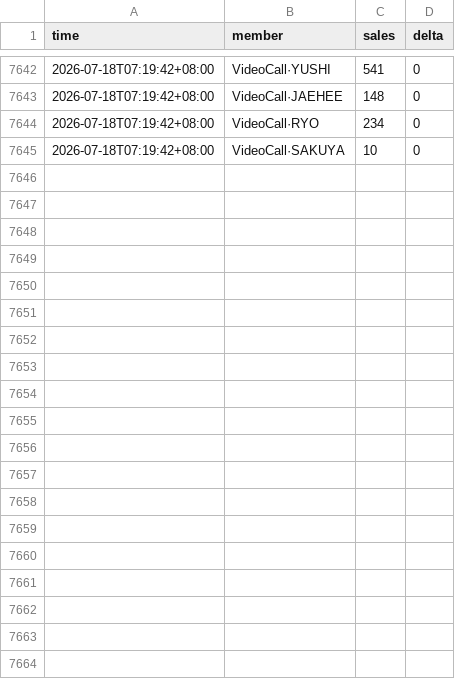
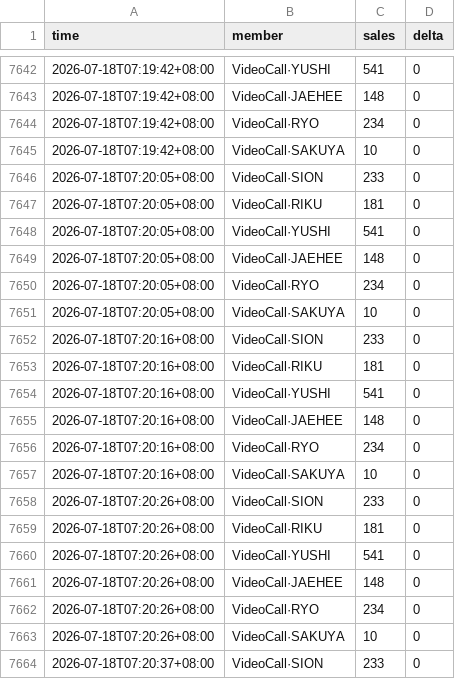
Before and after one commit to aaazha686-oss/ktown4u-fansign-tracker, a CSV file: data/track_44484969.csv, drawn as a sheet; only a part is shown, gaps mark what is left out; the diff covers the shown part only.

```diff
--- a/data/track_44484969.csv
+++ b/data/track_44484969.csv
@@ -7645 +7645,20 @@
 2026-07-18T07:19:42+08:00,VideoCall·SAKUYA,10,0
+2026-07-18T07:20:05+08:00,VideoCall·SION,233,0
+2026-07-18T07:20:05+08:00,VideoCall·RIKU,181,0
+2026-07-18T07:20:05+08:00,VideoCall·YUSHI,541,0
+2026-07-18T07:20:05+08:00,VideoCall·JAEHEE,148,0
+2026-07-18T07:20:05+08:00,VideoCall·RYO,234,0
+2026-07-18T07:20:05+08:00,VideoCall·SAKUYA,10,0
+2026-07-18T07:20:16+08:00,VideoCall·SION,233,0
+2026-07-18T07:20:16+08:00,VideoCall·RIKU,181,0
+2026-07-18T07:20:16+08:00,VideoCall·YUSHI,541,0
+2026-07-18T07:20:16+08:00,VideoCall·JAEHEE,148,0
+2026-07-18T07:20:16+08:00,VideoCall·RYO,234,0
+2026-07-18T07:20:16+08:00,VideoCall·SAKUYA,10,0
+2026-07-18T07:20:26+08:00,VideoCall·SION,233,0
+2026-07-18T07:20:26+08:00,VideoCall·RIKU,181,0
+2026-07-18T07:20:26+08:00,VideoCall·YUSHI,541,0
+2026-07-18T07:20:26+08:00,VideoCall·JAEHEE,148,0
+2026-07-18T07:20:26+08:00,VideoCall·RYO,234,0
+2026-07-18T07:20:26+08:00,VideoCall·SAKUYA,10,0
+2026-07-18T07:20:37+08:00,VideoCall·SION,233,0
```
Also changed, not shown: 17 added rows elsewhere in this file, data/track_44484664.csv, 4 other files.
